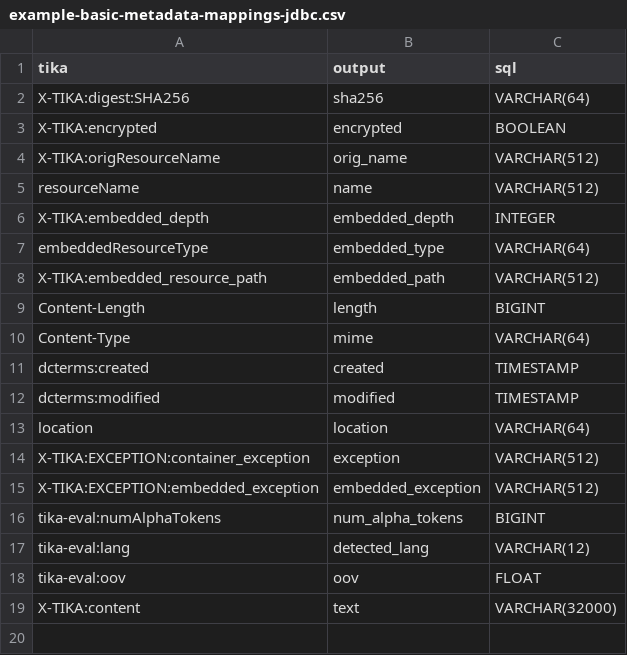
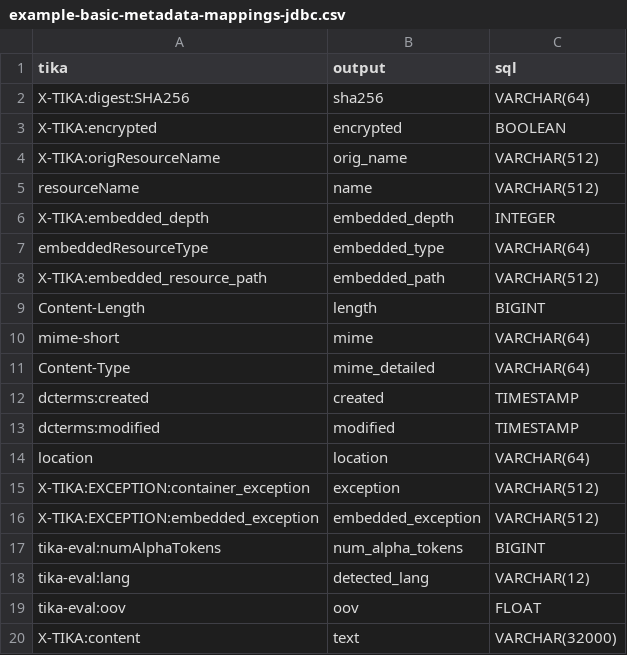
Before and after one commit to tballison/tika-gui-v2, a CSV file: tika-gui-app/examples/example-basic-metadata-mappings-jdbc.csv, drawn as a sheet.

Commit message:
general dependency upgrades, including to Tika 3.x. Add higher-level mime key/capture group mapper for 'Content-Type'

```diff
--- a/tika-gui-app/examples/example-basic-metadata-mappings-jdbc.csv
+++ b/tika-gui-app/examples/example-basic-metadata-mappings-jdbc.csv
@@ -9,3 +9,4 @@ X-TIKA:embedded_resource_path,embedded_path,VARCHAR(512)
 Content-Length,length,BIGINT
-Content-Type,mime,VARCHAR(64)
+mime-short,mime,VARCHAR(64)
+Content-Type,mime_detailed,VARCHAR(64)
 dcterms:created,created,TIMESTAMP
```
Also changed, not shown: tika-gui-app/examples/example-digipres-metadata-mappings-jdbc.csv, 12 other files.
